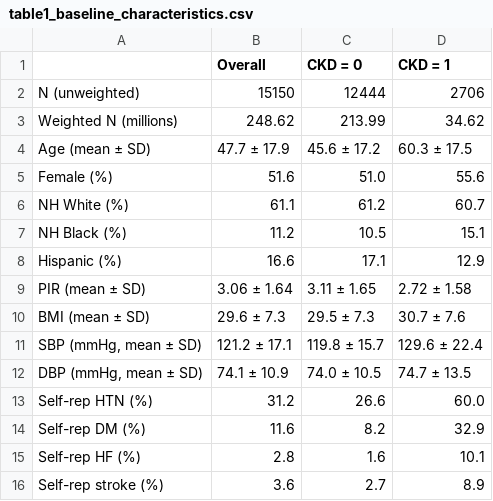
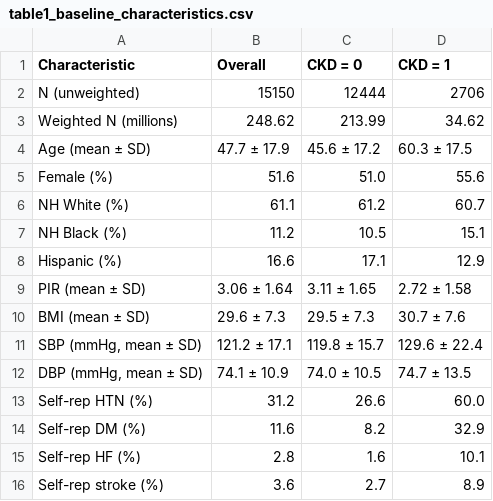
Before and after one commit to ajitbubu/sdoh_ckd_pred, a CSV file: tables_phs/table1_baseline_characteristics.csv, drawn as a sheet.

```diff
--- a/tables_phs/table1_baseline_characteristics.csv
+++ b/tables_phs/table1_baseline_characteristics.csv
@@ -1,2 +1,2 @@
-,Overall,CKD = 0,CKD = 1
+Characteristic,Overall,CKD = 0,CKD = 1
 N (unweighted),15150,12444,2706
```
Also changed, not shown: ckd_pipeline/outputs/stage2_calibration_deciles.csv, ckd_pipeline/outputs/stage2_decision_curve.csv, 39 other files.
